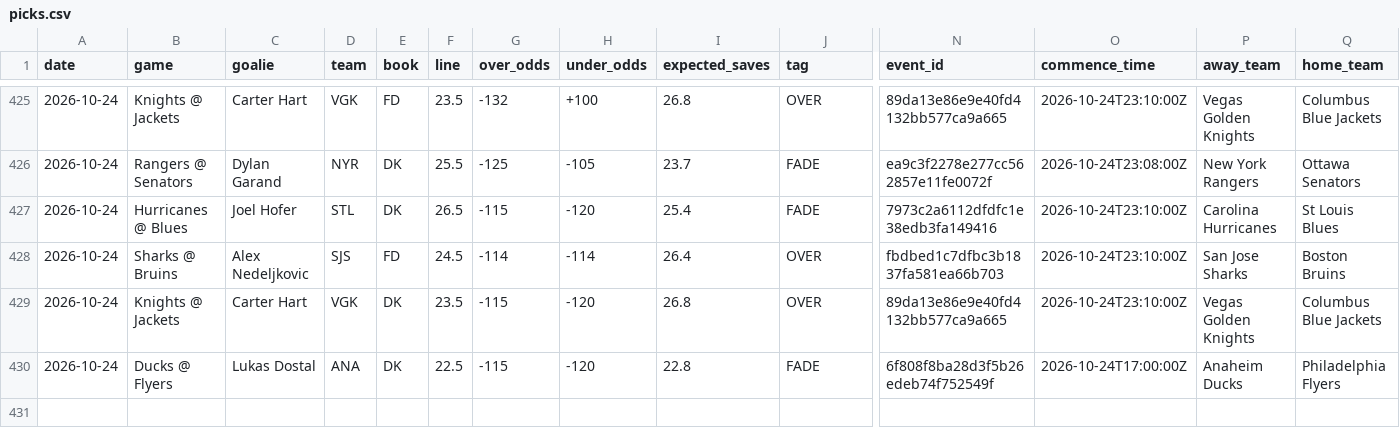
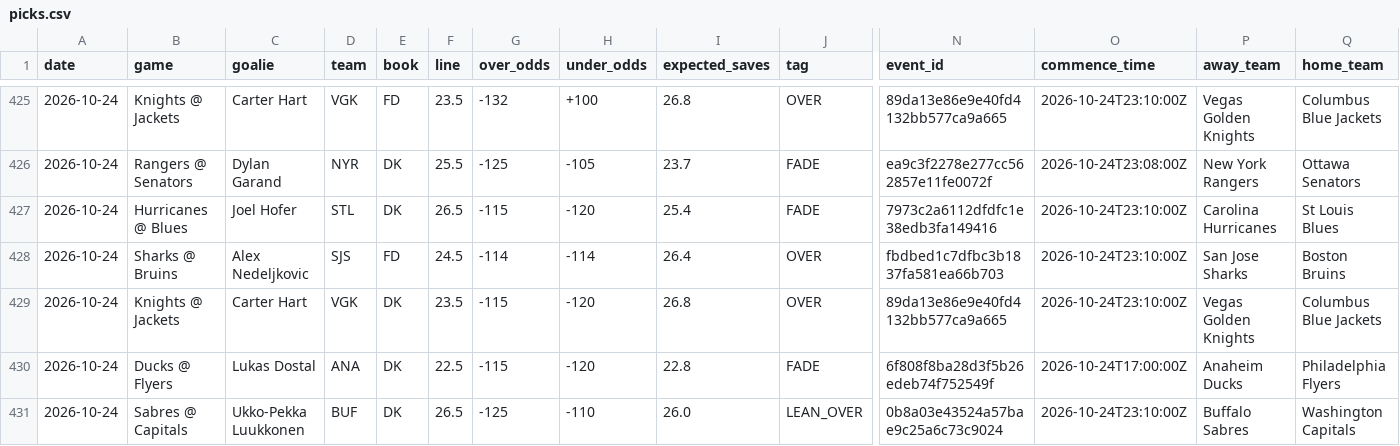
Before and after one commit to phumbad-lab/nhl-saves-alerts, a CSV file: picks.csv, drawn as a sheet; only a part is shown, gaps mark what is left out; rows hold the shown columns only; the diff names each change by its address in the sheet, - before the commit and + after, or states it on an @@ line.

```diff
--- a/picks.csv
+++ b/picks.csv
+row 431: 2026-10-24 | Sabres @ Capitals | Ukko-Pekka Luukkonen | BUF | DK | 26.5 | -125 | -110 | 26.0 | LEAN_OVER | 0b8a03e43524a57bae9c25a6c73c9024 | 2026-10-24T23:10:00Z | Buffalo Sabres | Washington Capitals
```
Also changed, not shown: 1 other file.
